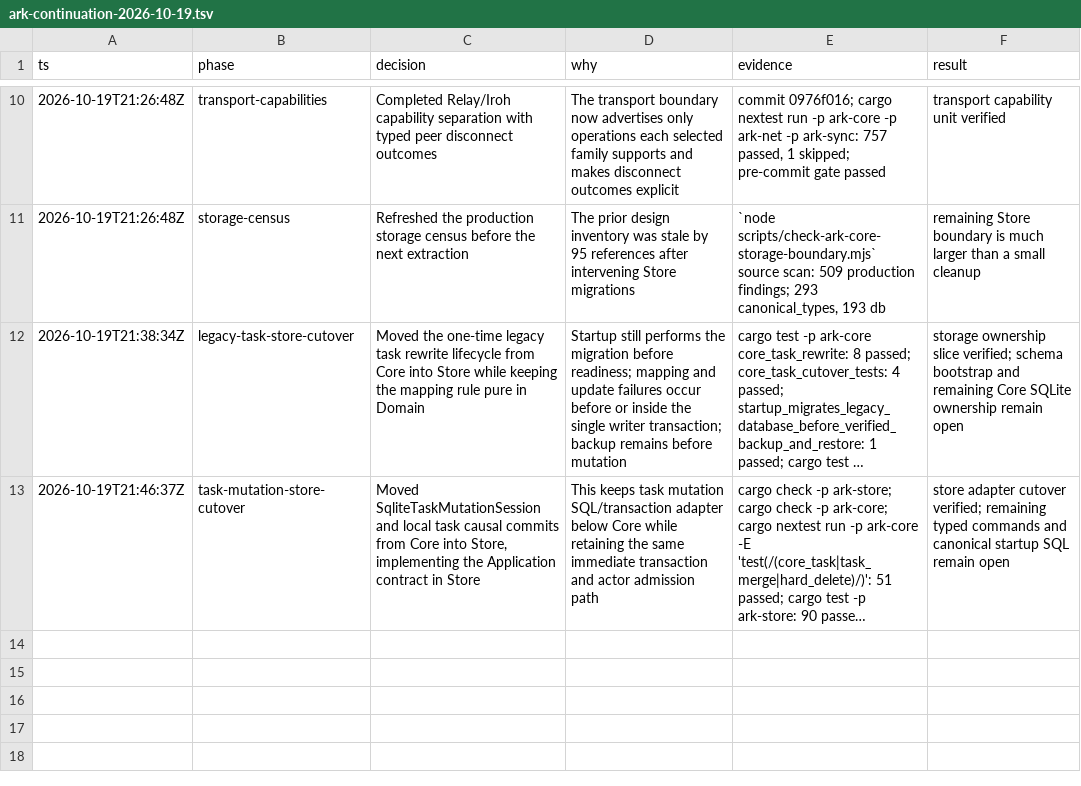
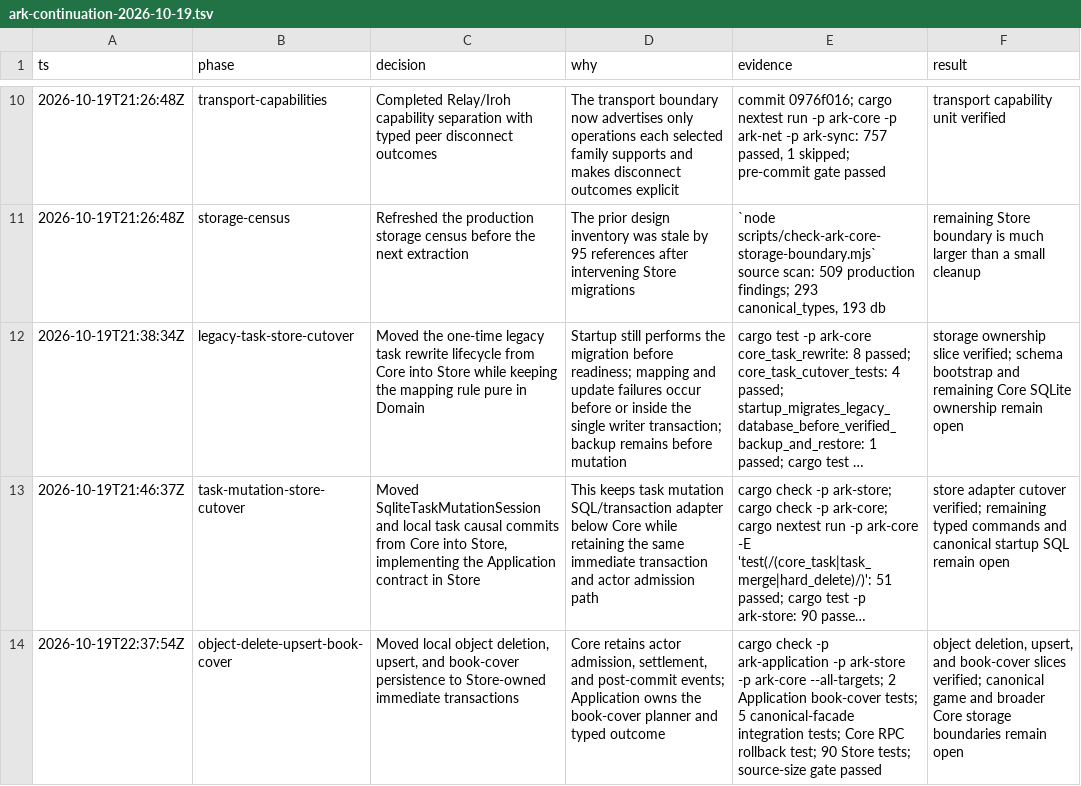
Before and after one commit to makekosmos/cortex, a TSV file: .audit/ark-continuation-2026-10-19.tsv, drawn as a sheet; only a part is shown, gaps mark what is left out; long unchanged cells end in …; the diff names each change by its address in the sheet, - before the commit and + after, or states it on an @@ line.

Commit message:
Move book cover persistence into store

```diff
--- a/.audit/ark-continuation-2026-10-19.tsv
+++ b/.audit/ark-continuation-2026-10-19.tsv
+row 14: 2026-10-19T22:37:54Z | object-delete-upsert-book-cover | Moved local object deletion, upsert, and book-cover persistence to Store-owned immediate transactions | Core retains actor admission, settlement, and post-commit events; Application owns the book-cover planner and typed outcome | cargo check -p ark-application -p ark-store -p ark-core --all-targets; 2 Application book-cover tests; 5 canonical-facade integration tests; Core RPC rollback test; 90 Store tests; source-size gate passed | object deletion, upsert, and book-cover slices verified; canonical game and broader Core storage boundaries remain open
```
Also changed, not shown: 22 other files.
